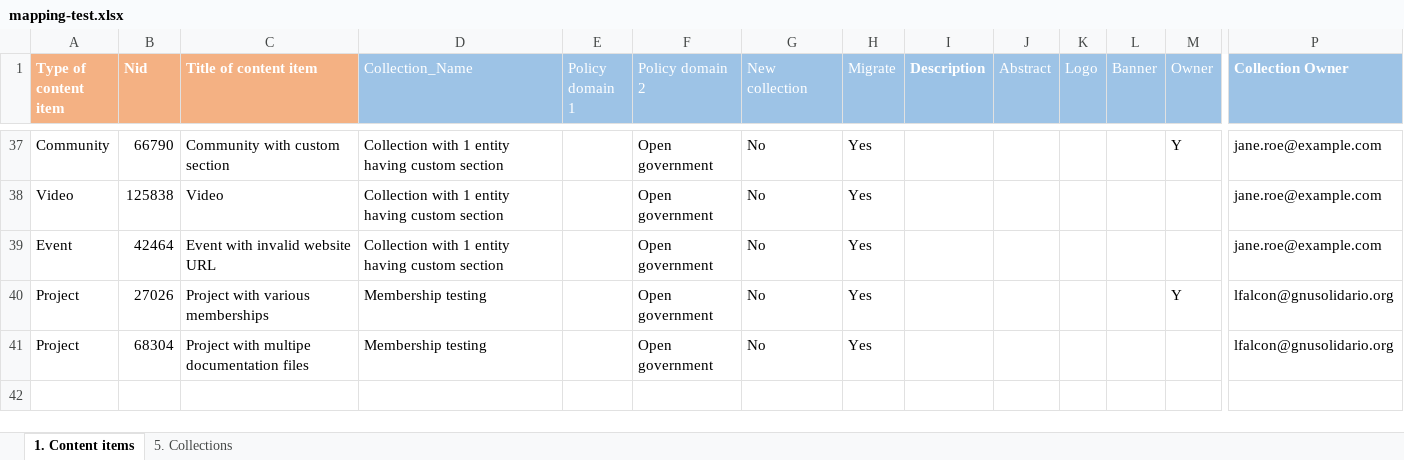
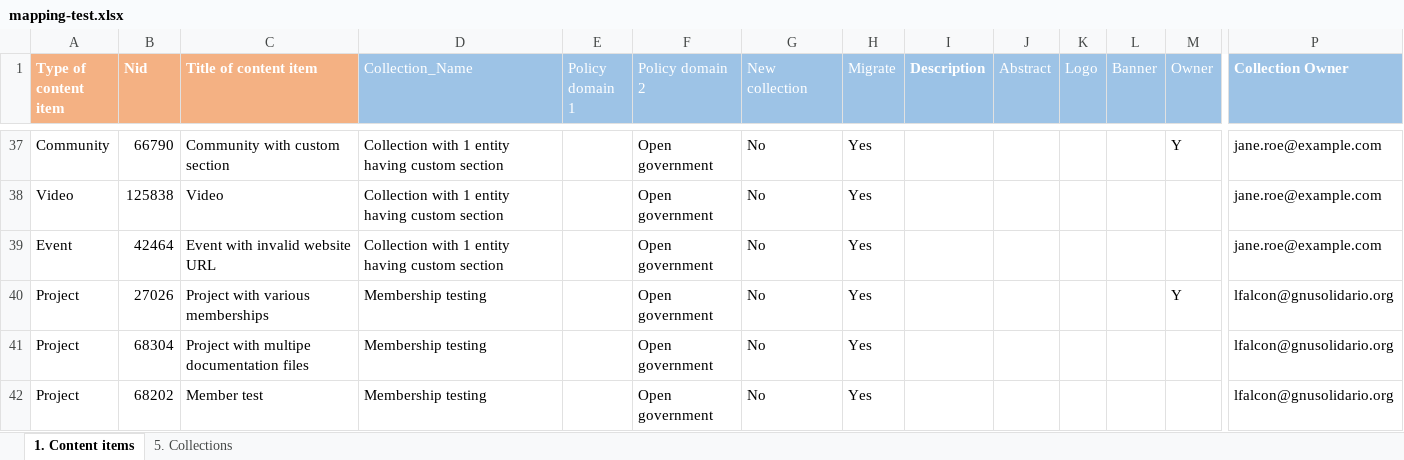
Before and after one commit to ec-europa/joinup-dev, an Excel workbook: resources/migrate/mapping-test.xlsx, sheet 1. Content items, drawn as a sheet; only a part is shown, gaps mark what is left out; values as stored, in another font and other column widths than the file's, no borders; table styles not drawn; rows hold the shown columns only; the diff names each change by its address in the sheet, - before the commit and + after, or states it on an @@ line.

Commit message:
Add 'The Re3gistry' as testing case to check solution OG membership.

```diff
--- a/resources/migrate/mapping-test.xlsx (sheet 1. Content items)
+++ b/resources/migrate/mapping-test.xlsx (sheet 1. Content items)
+row 42: Project | 68202 | Member test | Membership testing |  | Open government | No | Yes |  |  |  |  |  | lfalcon@gnusolidario.org
```
